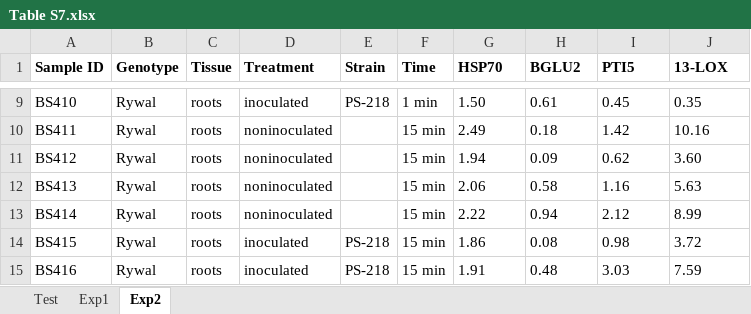
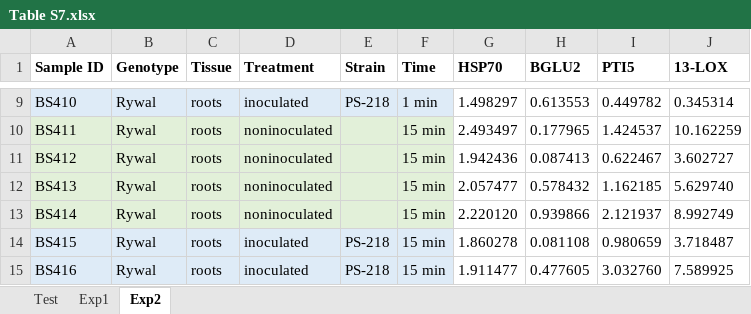
Before and after one commit to NIB-SI/Bacillus-Pti5, an Excel workbook: qPCR/input/Table S7.xlsx, sheet Exp2, drawn as a sheet; only a part is shown, gaps mark what is left out; values as stored, in another font and other column widths than the file's, no borders; conditional formats not drawn; the diff covers the shown part only; the diff names each change by its address in the sheet, - before the commit and + after, or states it on an @@ line.

```diff
--- a/qPCR/input/Table S7.xlsx (sheet Exp2)
+++ b/qPCR/input/Table S7.xlsx (sheet Exp2)
-A9:F9 fill: none
+A9:F9 fill: #DEEBF7
-G9 (HSP70): 1.50
+G9 (HSP70): 1.498297
-H9 (BGLU2): 0.61
+H9 (BGLU2): 0.613553
-I9 (PTI5): 0.45
+I9 (PTI5): 0.449782
-J9 (13-LOX): 0.35
+J9 (13-LOX): 0.345314
-A10:F13 fill: none
+A10:F13 fill: #E2F0D9
-G10 (HSP70): 2.49
+G10 (HSP70): 2.493497
-H10 (BGLU2): 0.18
+H10 (BGLU2): 0.177965
-I10 (PTI5): 1.42
+I10 (PTI5): 1.424537
-J10 (13-LOX): 10.16
+J10 (13-LOX): 10.162259
-G11 (HSP70): 1.94
+G11 (HSP70): 1.942436
-H11 (BGLU2): 0.09
+H11 (BGLU2): 0.087413
-I11 (PTI5): 0.62
+I11 (PTI5): 0.622467
-J11 (13-LOX): 3.60
+J11 (13-LOX): 3.602727
-G12 (HSP70): 2.06
+G12 (HSP70): 2.057477
-H12 (BGLU2): 0.58
+H12 (BGLU2): 0.578432
-I12 (PTI5): 1.16
+I12 (PTI5): 1.162185
-J12 (13-LOX): 5.63
+J12 (13-LOX): 5.629740
-G13 (HSP70): 2.22
+G13 (HSP70): 2.220120
-H13 (BGLU2): 0.94
+H13 (BGLU2): 0.939866
-I13 (PTI5): 2.12
+I13 (PTI5): 2.121937
-J13 (13-LOX): 8.99
+J13 (13-LOX): 8.992749
-A14:F15 fill: none
+A14:F15 fill: #DEEBF7
-G14 (HSP70): 1.86
+G14 (HSP70): 1.860278
-H14 (BGLU2): 0.08
+H14 (BGLU2): 0.081108
-I14 (PTI5): 0.98
+I14 (PTI5): 0.980659
-J14 (13-LOX): 3.72
+J14 (13-LOX): 3.718487
-G15 (HSP70): 1.91
+G15 (HSP70): 1.911477
-H15 (BGLU2): 0.48
+H15 (BGLU2): 0.477605
-I15 (PTI5): 3.03
+I15 (PTI5): 3.032760
-J15 (13-LOX): 7.59
+J15 (13-LOX): 7.589925
```
Also changed, not shown: 128 edited cells and cell formats elsewhere in this sheet, sheet Test, sheet Exp1, 56 other files.
